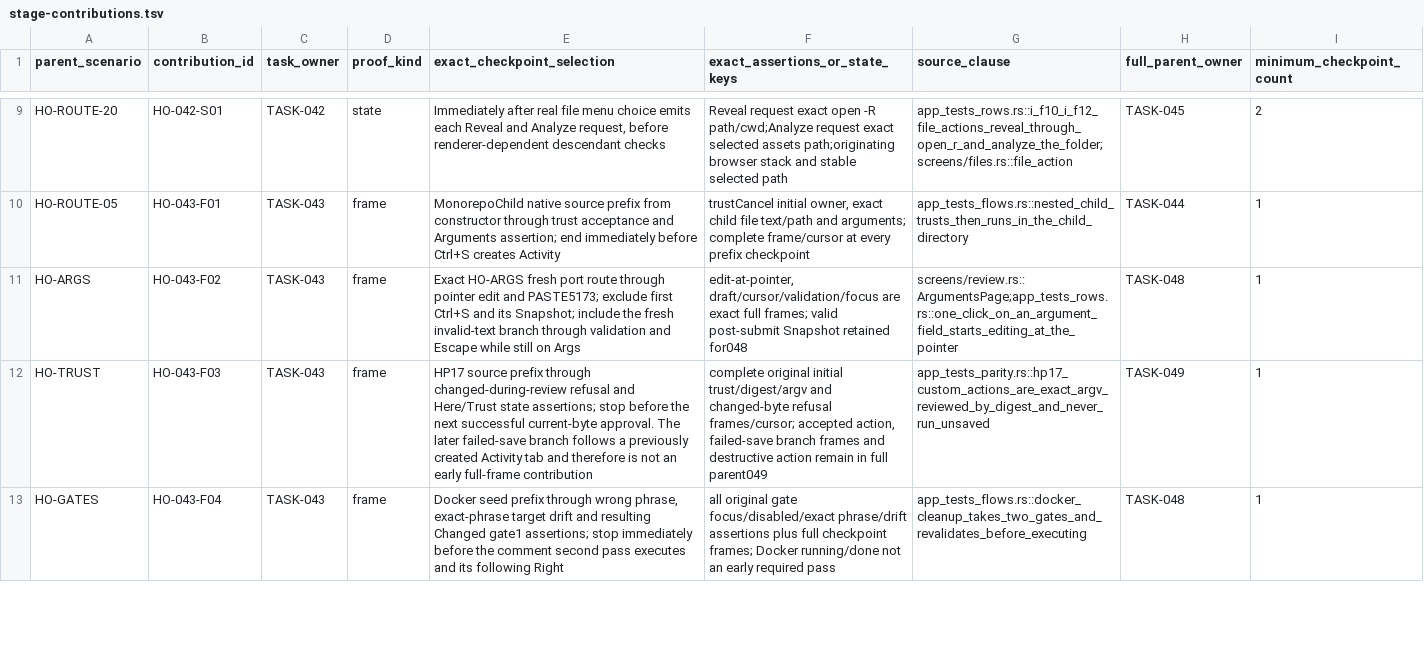
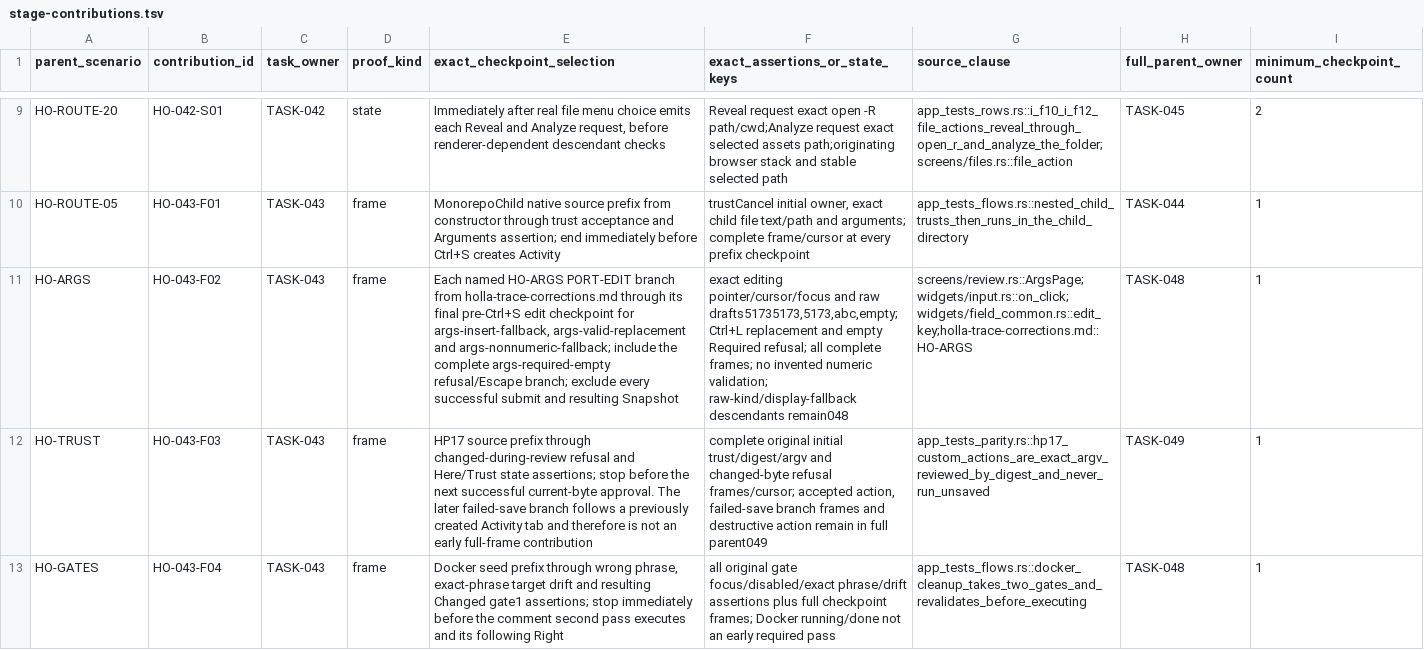
Before and after one commit to donbeave/terminal-components-claude, a TSV file: refactoring-tasks/terminal-components/completion/003/trusted/stage-contributions.tsv, drawn as a sheet; only a part is shown, gaps mark what is left out; the diff names each change by its address in the sheet, - before the commit and + after, or states it on an @@ line.

```diff
--- a/refactoring-tasks/terminal-components/completion/003/trusted/stage-contributions.tsv
+++ b/refactoring-tasks/terminal-components/completion/003/trusted/stage-contributions.tsv
-E11 (exact_checkpoint_selection): Exact HO-ARGS fresh port route through pointer edit and PASTE5173; exclude first Ctrl+S and its Snapshot; include the fresh invalid-text branch through validation and Escape while still on Args
+E11 (exact_checkpoint_selection): Each named HO-ARGS PORT-EDIT branch from holla-trace-corrections.md through its final pre-Ctrl+S edit checkpoint for args-insert-fallback, args-valid-replacement and args-nonnumeric-fallback; include the complete args-required-empty refusal/Escape branch; exclude every successful submit and resulting Snapshot
-F11 (exact_assertions_or_state_keys): edit-at-pointer, draft/cursor/validation/focus are exact full frames; valid post-submit Snapshot retained for048
+F11 (exact_assertions_or_state_keys): exact editing pointer/cursor/focus and raw drafts51735173,5173,abc,empty; Ctrl+L replacement and empty Required refusal; all complete frames; no invented numeric validation; raw-kind/display-fallback descendants remain048
-G11 (source_clause): screens/review.rs::ArgumentsPage;app_tests_rows.rs::one_click_on_an_argument_field_starts_editing_at_the_pointer
+G11 (source_clause): screens/review.rs::ArgsPage;widgets/input.rs::on_click;widgets/field_common.rs::edit_key;holla-trace-corrections.md::HO-ARGS
```
Also changed, not shown: docs/refactoring-plan/reaudit-findings.tsv, refactoring-tasks/terminal-components/completion/002/trusted/shell-contributions.tsv, 6 other files.
